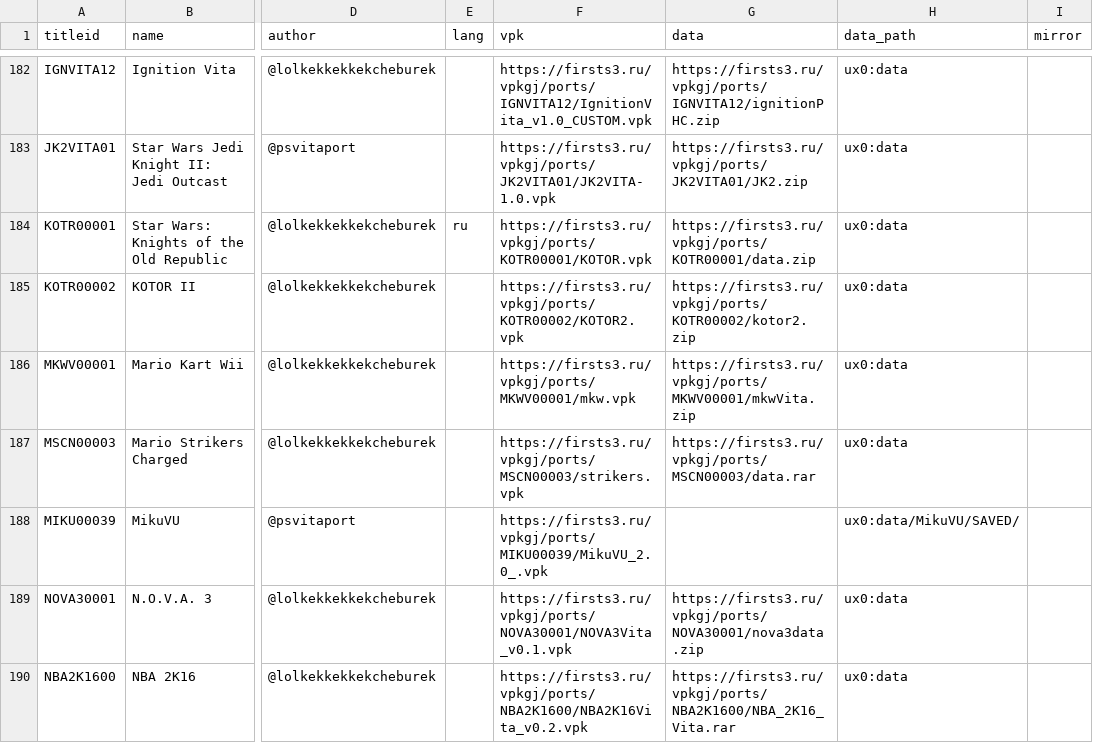
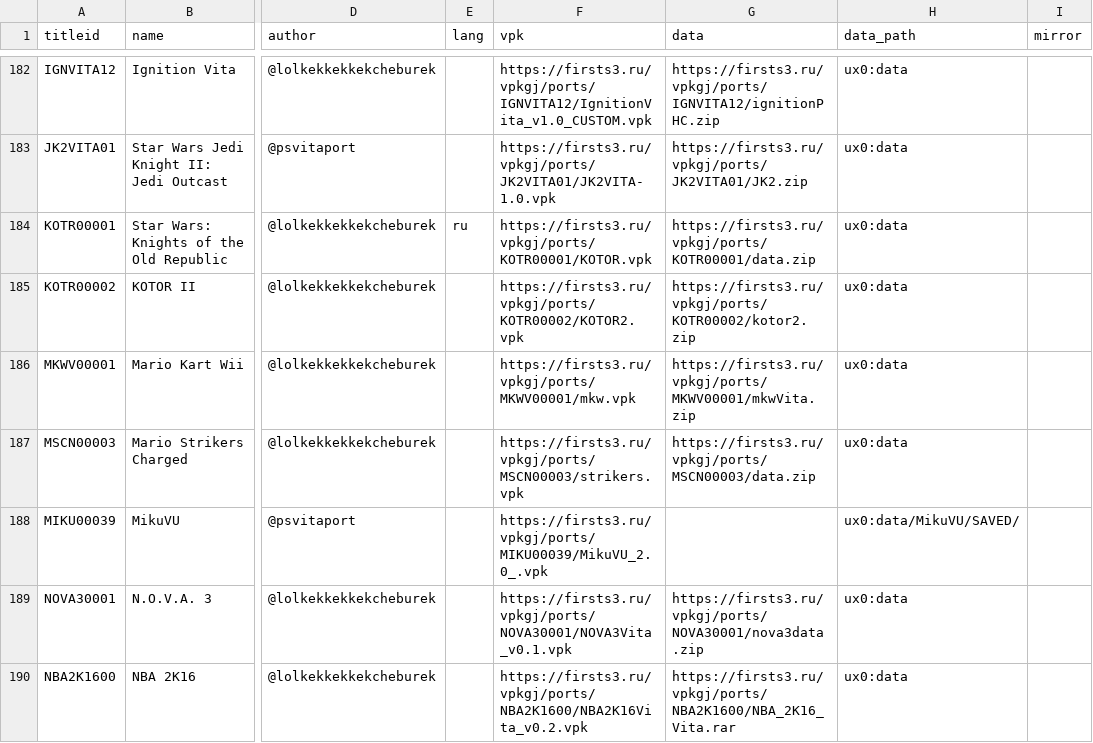
Before and after one commit to Risaro/vpkgj-db, a TSV file: catalog/ports.tsv, drawn as a sheet; only a part is shown, gaps mark what is left out; the diff names each change by its address in the sheet, - before the commit and + after, or states it on an @@ line.

```diff
--- a/catalog/ports.tsv
+++ b/catalog/ports.tsv
-G187 (data): https://firsts3.ru/vpkgj/ports/MSCN00003/data.rar
+G187 (data): https://firsts3.ru/vpkgj/ports/MSCN00003/data.zip
```
Also changed, not shown: catalog/translations.tsv, 1 other file.
